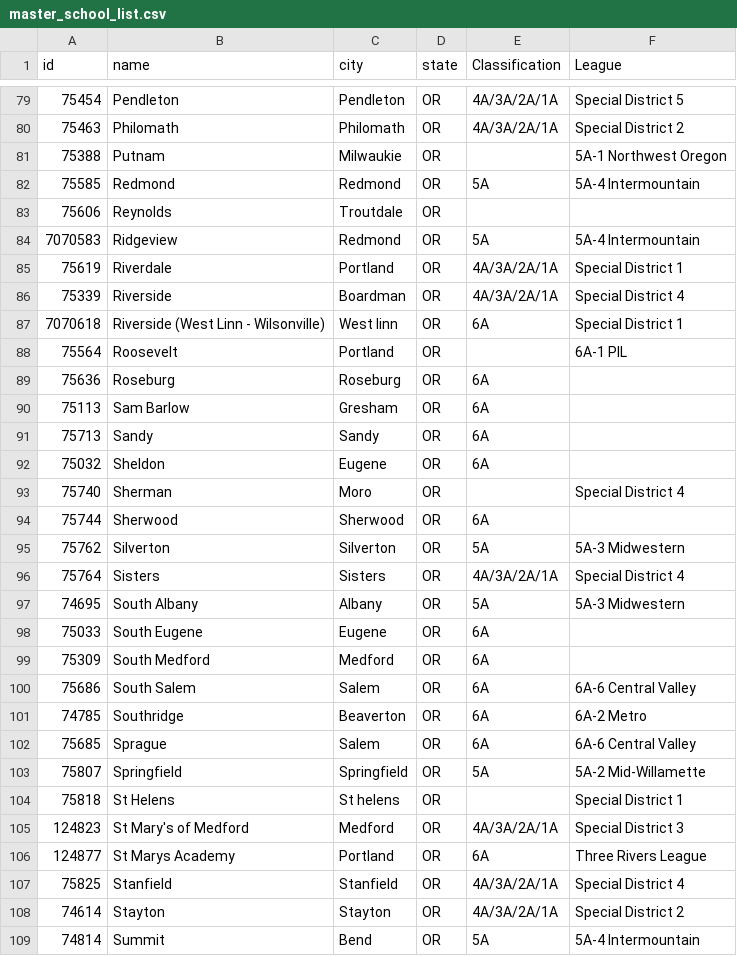
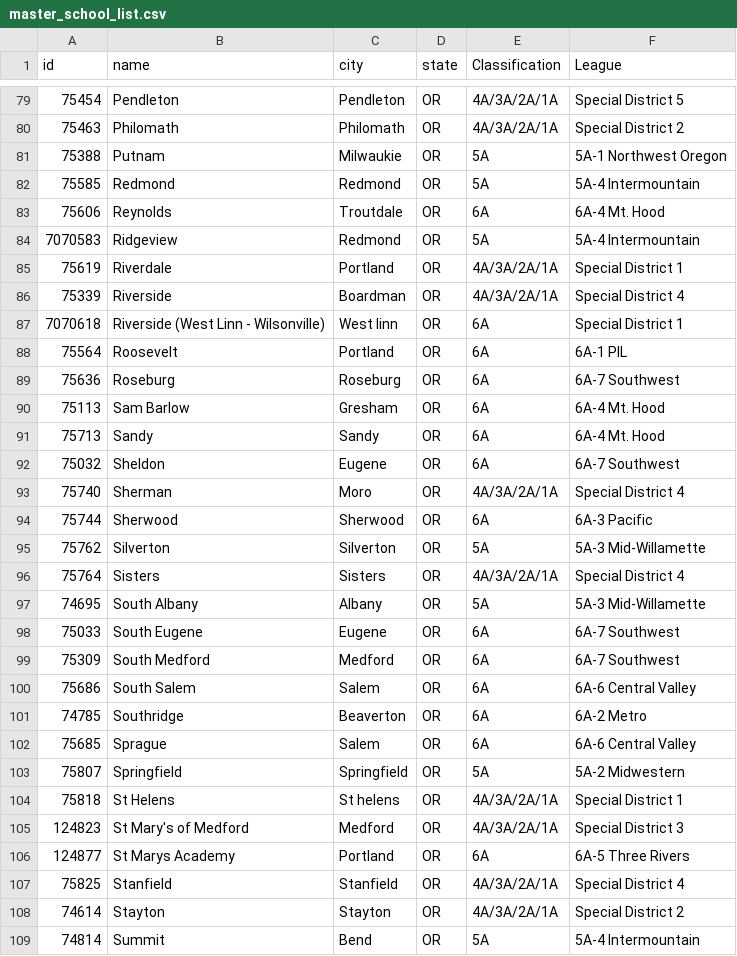
Before and after one commit to quarterback/or-tennis-data, a CSV file: master_school_list.csv, drawn as a sheet; only a part is shown, gaps mark what is left out; the diff covers the shown part only.

```diff
--- a/master_school_list.csv
+++ b/master_school_list.csv
@@ -80,5 +80,5 @@ id,name,city,state,Classification,League
 75463,Philomath,Philomath,OR,4A/3A/2A/1A,Special District 2
-75388,Putnam,Milwaukie,OR,,5A-1 Northwest Oregon
+75388,Putnam,Milwaukie,OR,5A,5A-1 Northwest Oregon
 75585,Redmond,Redmond,OR,5A,5A-4 Intermountain
-75606,Reynolds,Troutdale,OR,,
+75606,Reynolds,Troutdale,OR,6A,6A-4 Mt. Hood
 7070583,Ridgeview,Redmond,OR,5A,5A-4 Intermountain
@@ -87,14 +87,14 @@ id,name,city,state,Classification,League
 7070618,Riverside (West Linn - Wilsonville),West linn,OR,6A,Special District 1
-75564,Roosevelt,Portland,OR,,6A-1 PIL
-75636,Roseburg,Roseburg,OR,6A,
-75113,Sam Barlow,Gresham,OR,6A,
-75713,Sandy,Sandy,OR,6A,
-75032,Sheldon,Eugene,OR,6A,
-75740,Sherman,Moro,OR,,Special District 4
-75744,Sherwood,Sherwood,OR,6A,
-75762,Silverton,Silverton,OR,5A,5A-3 Midwestern
+75564,Roosevelt,Portland,OR,6A,6A-1 PIL
+75636,Roseburg,Roseburg,OR,6A,6A-7 Southwest
+75113,Sam Barlow,Gresham,OR,6A,6A-4 Mt. Hood
+75713,Sandy,Sandy,OR,6A,6A-4 Mt. Hood
+75032,Sheldon,Eugene,OR,6A,6A-7 Southwest
+75740,Sherman,Moro,OR,4A/3A/2A/1A,Special District 4
+75744,Sherwood,Sherwood,OR,6A,6A-3 Pacific
+75762,Silverton,Silverton,OR,5A,5A-3 Mid-Willamette
 75764,Sisters,Sisters,OR,4A/3A/2A/1A,Special District 4
-74695,South Albany,Albany,OR,5A,5A-3 Midwestern
-75033,South Eugene,Eugene,OR,6A,
-75309,South Medford,Medford,OR,6A,
+74695,South Albany,Albany,OR,5A,5A-3 Mid-Willamette
+75033,South Eugene,Eugene,OR,6A,6A-7 Southwest
+75309,South Medford,Medford,OR,6A,6A-7 Southwest
 75686,South Salem,Salem,OR,6A,6A-6 Central Valley
@@ -102,6 +102,6 @@ id,name,city,state,Classification,League
 75685,Sprague,Salem,OR,6A,6A-6 Central Valley
-75807,Springfield,Springfield,OR,5A,5A-2 Mid-Willamette
-75818,St Helens,St helens,OR,,Special District 1
+75807,Springfield,Springfield,OR,5A,5A-2 Midwestern
+75818,St Helens,St helens,OR,4A/3A/2A/1A,Special District 1
 124823,St Mary's of Medford,Medford,OR,4A/3A/2A/1A,Special District 3
-124877,St Marys Academy,Portland,OR,6A,Three Rivers League
+124877,St Marys Academy,Portland,OR,6A,6A-5 Three Rivers
 75825,Stanfield,Stanfield,OR,4A/3A/2A/1A,Special District 4
```
Also changed, not shown: 49 edited cells elsewhere in this file, 2 other files.
